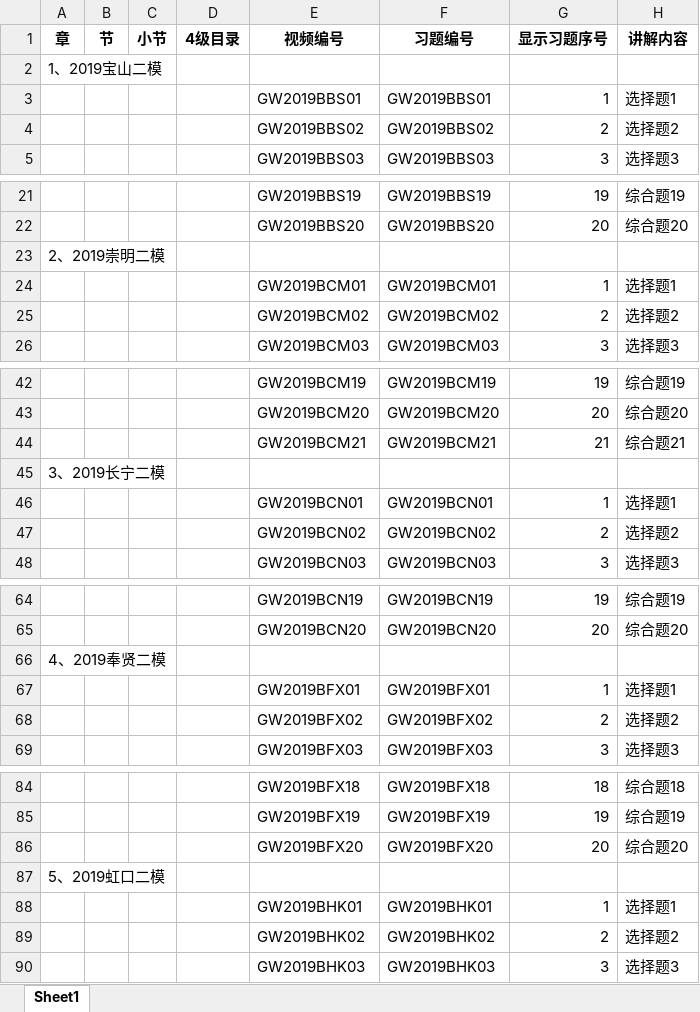
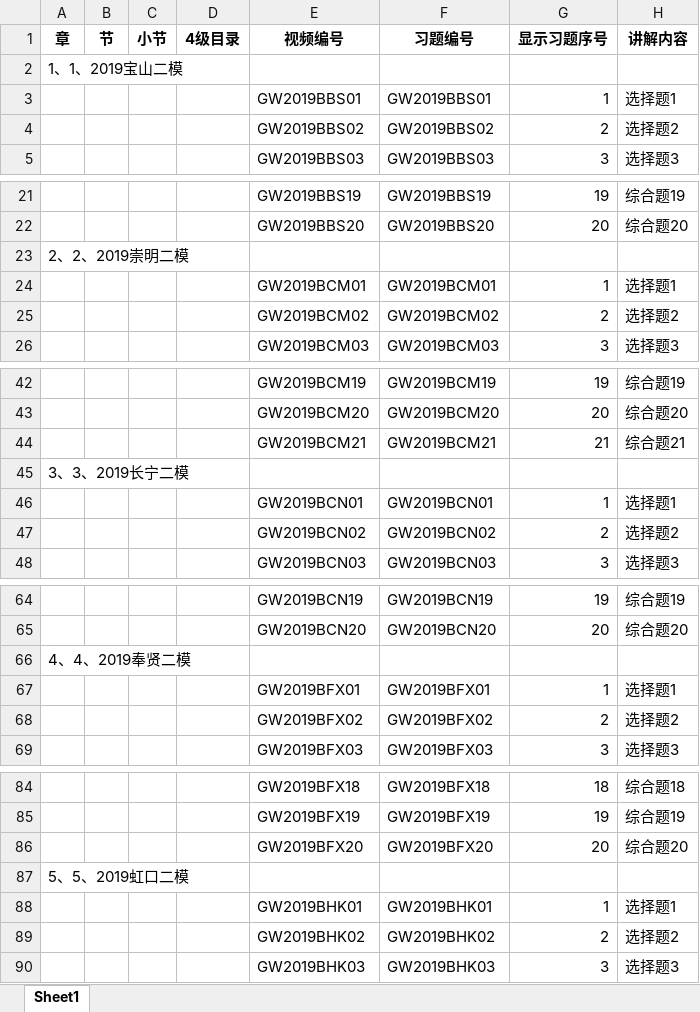
Before and after one commit to evan-gyy/XQFTools, an Excel workbook: SortCatalog/res-108 2019年上海高考物理二模-导出目录.xlsx, sheet Sheet1, drawn as a sheet; only a part is shown, gaps mark what is left out; values as stored, in another font and other column widths than the file's, no borders; the diff covers the shown part only; the diff names each change by its address in the sheet, - before the commit and + after, or states it on an @@ line.

```diff
--- a/SortCatalog/res-108 2019年上海高考物理二模-导出目录.xlsx (sheet Sheet1)
+++ b/SortCatalog/res-108 2019年上海高考物理二模-导出目录.xlsx (sheet Sheet1)
-A2 (章): 1、2019宝山二模
+A2 (章): 1、1、2019宝山二模
-A23 (章): 2、2019崇明二模
+A23 (章): 2、2、2019崇明二模
-A45 (章): 3、2019长宁二模
+A45 (章): 3、3、2019长宁二模
-A66 (章): 4、2019奉贤二模
+A66 (章): 4、4、2019奉贤二模
-A87 (章): 5、2019虹口二模
+A87 (章): 5、5、2019虹口二模
```
Also changed, not shown: 10 edited cells elsewhere in this sheet, SortCatalog/res-3317 2016年上海中考物理二模-导出目录.xlsx.
